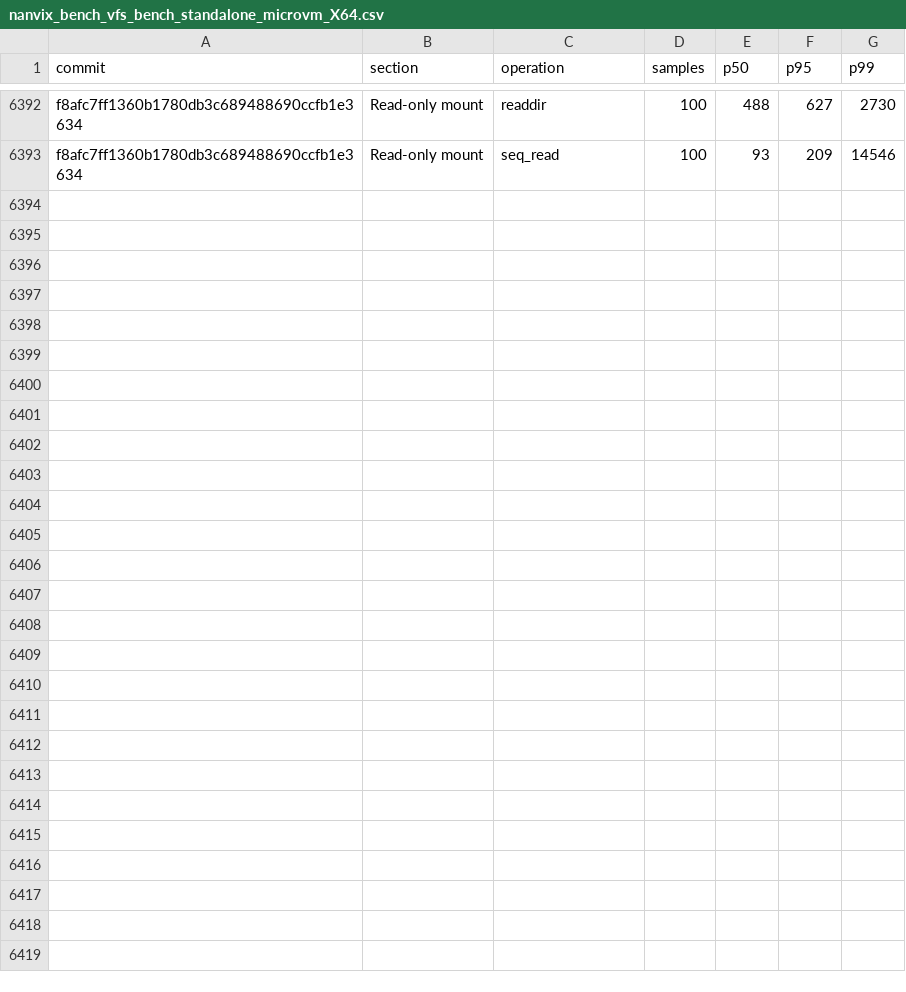
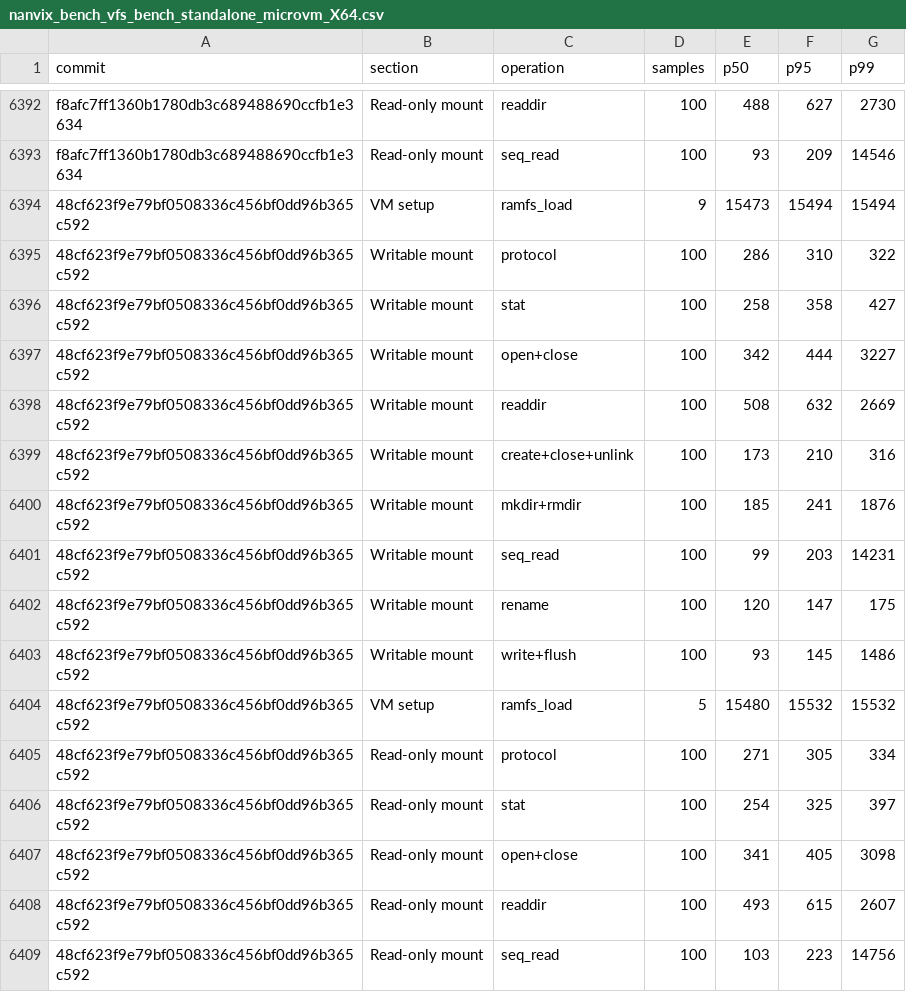
Before and after one commit to nanvix/nanvix, a CSV file: www/bench/data/windows-baremetal/nanvix_bench_vfs_bench_standalone_microvm_X64.csv, drawn as a sheet; only a part is shown, gaps mark what is left out.

```diff
--- a/www/bench/data/windows-baremetal/nanvix_bench_vfs_bench_standalone_microvm_X64.csv
+++ b/www/bench/data/windows-baremetal/nanvix_bench_vfs_bench_standalone_microvm_X64.csv
@@ -6393 +6393,17 @@ f8afc7ff1360b1780db3c689488690ccfb1e3634,Read-only mount,readdir,100,488,627,273
 f8afc7ff1360b1780db3c689488690ccfb1e3634,Read-only mount,seq_read,100,93,209,14546
+48cf623f9e79bf0508336c456bf0dd96b365c592,VM setup,ramfs_load,9,15473,15494,15494
+48cf623f9e79bf0508336c456bf0dd96b365c592,Writable mount,protocol,100,286,310,322
+48cf623f9e79bf0508336c456bf0dd96b365c592,Writable mount,stat,100,258,358,427
+48cf623f9e79bf0508336c456bf0dd96b365c592,Writable mount,open+close,100,342,444,3227
+48cf623f9e79bf0508336c456bf0dd96b365c592,Writable mount,readdir,100,508,632,2669
+48cf623f9e79bf0508336c456bf0dd96b365c592,Writable mount,create+close+unlink,100,173,210,316
+48cf623f9e79bf0508336c456bf0dd96b365c592,Writable mount,mkdir+rmdir,100,185,241,1876
+48cf623f9e79bf0508336c456bf0dd96b365c592,Writable mount,seq_read,100,99,203,14231
+48cf623f9e79bf0508336c456bf0dd96b365c592,Writable mount,rename,100,120,147,175
+48cf623f9e79bf0508336c456bf0dd96b365c592,Writable mount,write+flush,100,93,145,1486
+48cf623f9e79bf0508336c456bf0dd96b365c592,VM setup,ramfs_load,5,15480,15532,15532
+48cf623f9e79bf0508336c456bf0dd96b365c592,Read-only mount,protocol,100,271,305,334
+48cf623f9e79bf0508336c456bf0dd96b365c592,Read-only mount,stat,100,254,325,397
+48cf623f9e79bf0508336c456bf0dd96b365c592,Read-only mount,open+close,100,341,405,3098
+48cf623f9e79bf0508336c456bf0dd96b365c592,Read-only mount,readdir,100,493,615,2607
+48cf623f9e79bf0508336c456bf0dd96b365c592,Read-only mount,seq_read,100,103,223,14756
```
Also changed, not shown: www/bench/data/windows-baremetal/nanvix_bench_snapshot_restore_standalone_microvm_X64.csv, www/bench/data/windows-baremetal/nanvix_bench_syscall_bench_standalone_microvm_X64.csv, 6 other files.
